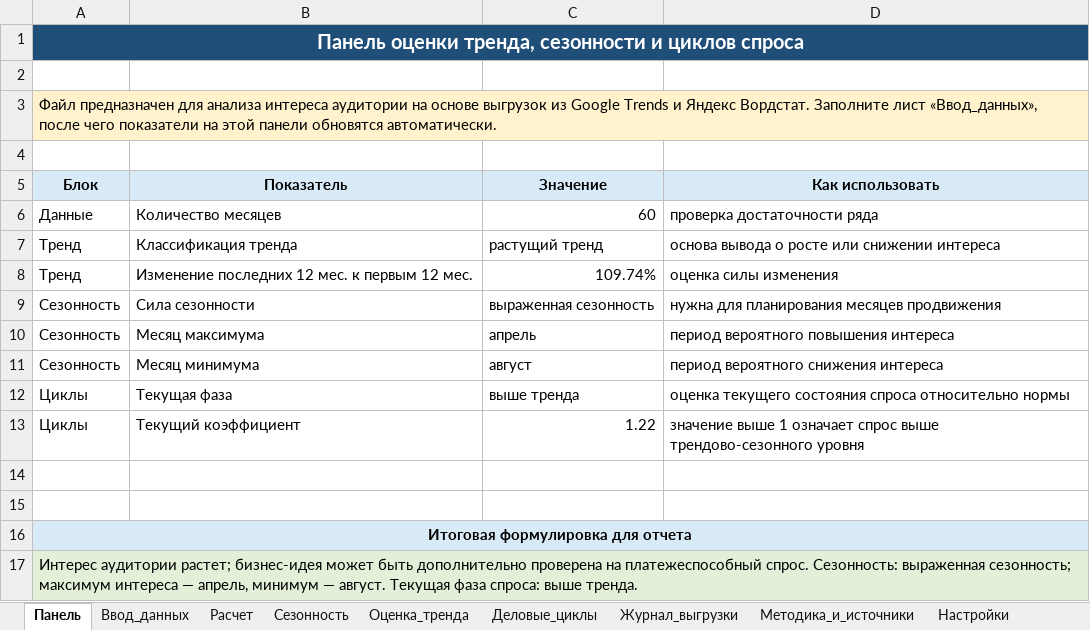
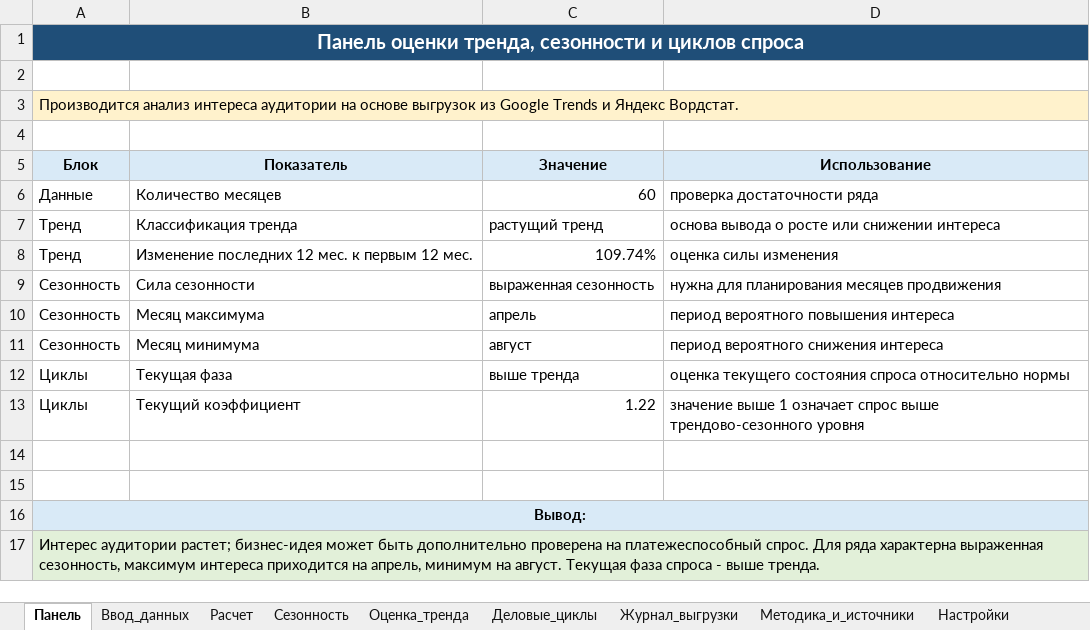
Before and after one commit to Asteliaa/TableMind_EB, an Excel workbook: ЛР1_Спрос_и_границы_рынка/Excel/XLT_C_финмодели_TableMind.xlsx, sheet Панель, drawn as a sheet; values as stored, in another font and other column widths than the file's, no borders; charts and pictures not drawn; the diff names each change by its address in the sheet, - before the commit and + after, or states it on an @@ line.

```diff
--- a/ЛР1_Спрос_и_границы_рынка/Excel/XLT_C_финмодели_TableMind.xlsx (sheet Панель)
+++ b/ЛР1_Спрос_и_границы_рынка/Excel/XLT_C_финмодели_TableMind.xlsx (sheet Панель)
-A3 (Блок): Файл предназначен для анализа интереса аудитории на основе выгрузок из Google Trends и Яндекс Вордстат. Заполните лист «Ввод_данных», после чего показатели на этой панели обновятся автоматически.
+A3 (Блок): Производится анализ интереса аудитории на основе выгрузок из Google Trends и Яндекс Вордстат.
-D5: Как использовать
+D5: Использование
-A16 (Блок): Итоговая формулировка для отчета
+A16 (Блок): Вывод:
-A17 (Блок): …платежеспособный спрос. Сезонность: выраженная сезонность; максимум интереса — апрель, минимум — август. Текущая фаза спроса: выше тренда.
+A17 (Блок): …платежеспособный спрос. Для ряда характерна выраженная сезонность, максимум интереса приходится на апрель, минимум на август. Текущая фаза спроса - выше тренда.
```
Also changed, not shown: sheet Ввод_данных, sheet Расчет, sheet Деловые_циклы, sheet Методика_и_источники, ЛР1_Спрос_и_границы_рынка/Excel/XLT_A_проверка_таблиц_TableMind.xlsx, ЛР1_Спрос_и_границы_рынка/Excel/XLT_A_только_GT_TableMind.xlsx, 12 other files.
